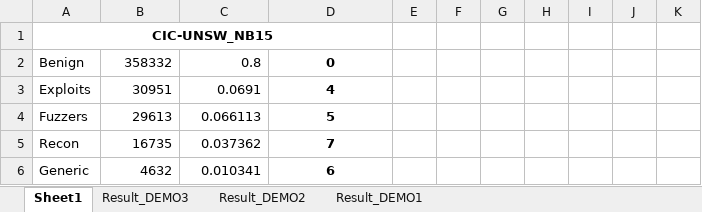
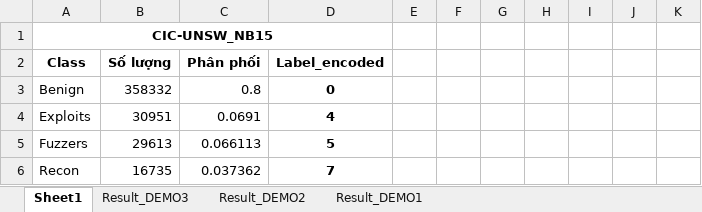
Before and after one commit to truclb/AnToanHeThongTin, an Excel workbook: Result_Demo.xlsx, sheet Sheet1, drawn as a sheet; only a part is shown; the shorter side is filled out with more unchanged rows; values as stored, in another font and other column widths than the file's, no borders; the diff names each change by its address in the sheet, - before the commit and + after, or states it on an @@ line.

Commit message:
[update ppt và xlsx][lebatruc] - Cập nhật pptx

```diff
--- a/Result_Demo.xlsx (sheet Sheet1)
+++ b/Result_Demo.xlsx (sheet Sheet1)
+row 2: Class | Số lượng | Phân phối | Label_encoded
```
Also changed, not shown: 2 other files.
